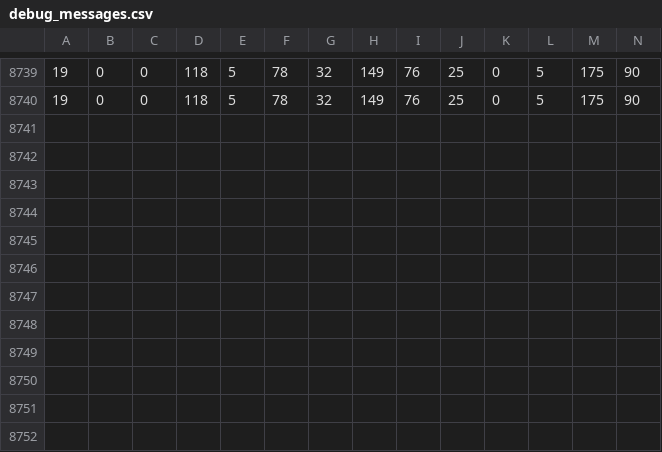
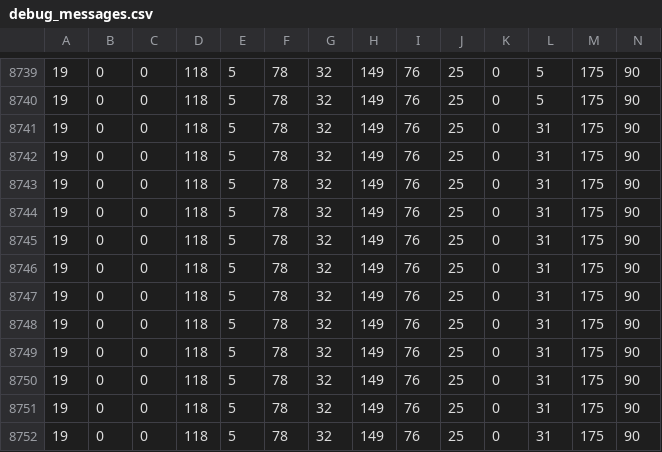
Before and after one commit to srleach/spa2mqtt, a CSV file: debug_messages.csv, drawn as a sheet; only a part is shown, gaps mark what is left out; rows hold the shown columns only; the diff names each change by its address in the sheet, - before the commit and + after, or states it on an @@ line.

```diff
--- a/debug_messages.csv
+++ b/debug_messages.csv
+row 8741: 19 | 0 | 0 | 118 | 5 | 78 | 32 | 149 | 76 | 25 | 0 | 31 | 175 | 90
+row 8742: 19 | 0 | 0 | 118 | 5 | 78 | 32 | 149 | 76 | 25 | 0 | 31 | 175 | 90
+row 8743: 19 | 0 | 0 | 118 | 5 | 78 | 32 | 149 | 76 | 25 | 0 | 31 | 175 | 90
+row 8744: 19 | 0 | 0 | 118 | 5 | 78 | 32 | 149 | 76 | 25 | 0 | 31 | 175 | 90
+row 8745: 19 | 0 | 0 | 118 | 5 | 78 | 32 | 149 | 76 | 25 | 0 | 31 | 175 | 90
+row 8746: 19 | 0 | 0 | 118 | 5 | 78 | 32 | 149 | 76 | 25 | 0 | 31 | 175 | 90
+row 8747: 19 | 0 | 0 | 118 | 5 | 78 | 32 | 149 | 76 | 25 | 0 | 31 | 175 | 90
+row 8748: 19 | 0 | 0 | 118 | 5 | 78 | 32 | 149 | 76 | 25 | 0 | 31 | 175 | 90
+row 8749: 19 | 0 | 0 | 118 | 5 | 78 | 32 | 149 | 76 | 25 | 0 | 31 | 175 | 90
+row 8750: 19 | 0 | 0 | 118 | 5 | 78 | 32 | 149 | 76 | 25 | 0 | 31 | 175 | 90
+row 8751: 19 | 0 | 0 | 118 | 5 | 78 | 32 | 149 | 76 | 25 | 0 | 31 | 175 | 90
+row 8752: 19 | 0 | 0 | 118 | 5 | 78 | 32 | 149 | 76 | 25 | 0 | 31 | 175 | 90
```
Also changed, not shown: 5 other files.
